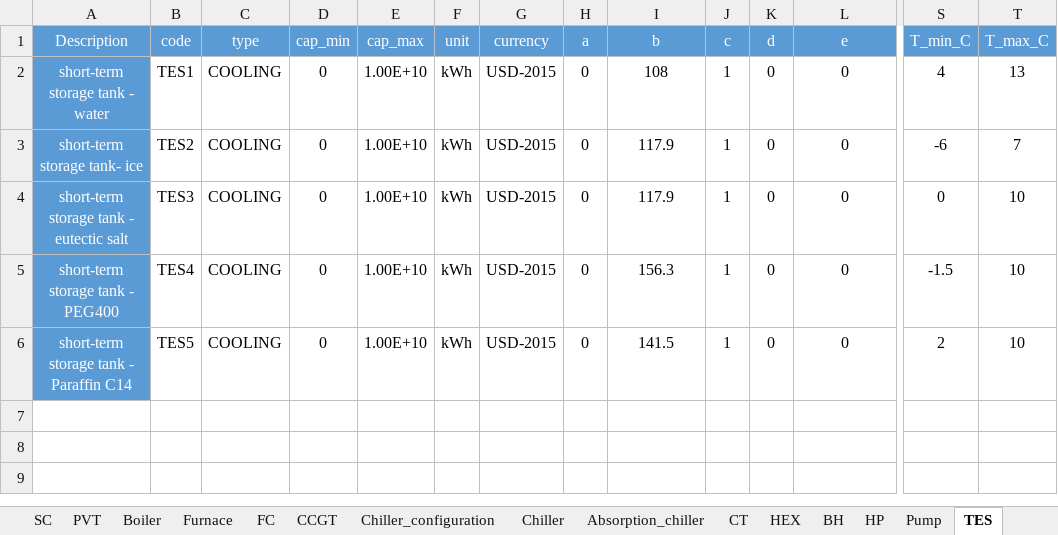
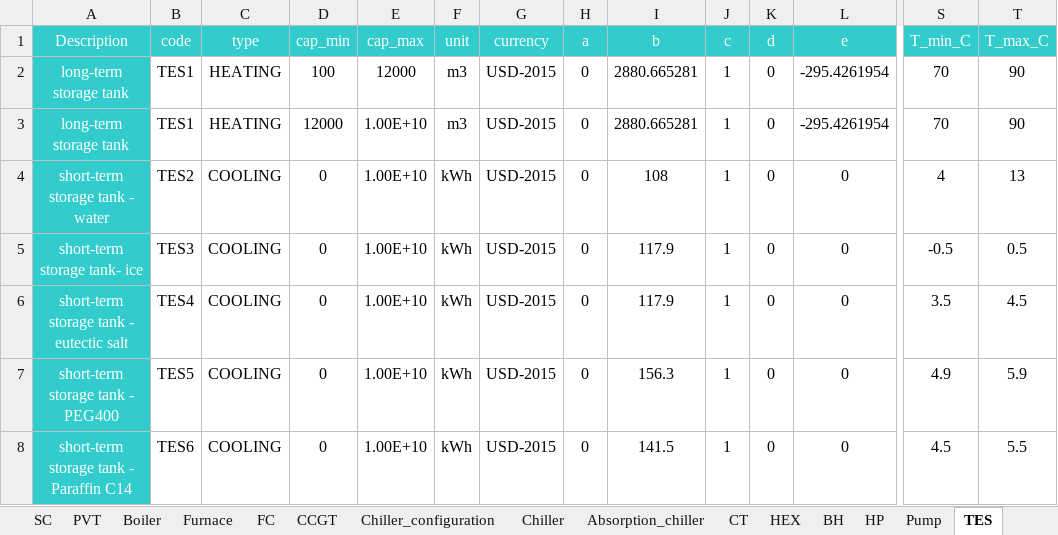
Before and after one commit to architecture-building-systems/CityEnergyAnalyst, an Excel workbook: cea/databases/SG/components/CONVERSION.xlsx, sheet TES, drawn as a sheet; only a part is shown, gaps mark what is left out; values as stored, in another font and other column widths than the file's, no borders; addresses are those after the commit; rows hold the shown columns only; the diff covers the shown part only; the diff names each change by its address in the sheet, - before the commit and + after, or states it on an @@ line.

```diff
--- a/cea/databases/SG/components/CONVERSION.xlsx (sheet TES)
+++ b/cea/databases/SG/components/CONVERSION.xlsx (sheet TES)
-A1:T1 fill: #5B9BD5
+A1:T1 fill: #33CCCC
+row 2: long-term storage tank | TES1 | HEATING | 100 | 12000 | m3 | USD-2015 | 0 | 2880.665281 | 1 | 0 | -295.4261954 | 70 | 90
+row 3: long-term storage tank | TES1 | HEATING | 12000 | 1.00E+10 | m3 | USD-2015 | 0 | 2880.665281 | 1 | 0 | -295.4261954 | 70 | 90
-A4:A8 fill: #5B9BD5
+A4:A8 fill: #33CCCC
-B4 (code): TES1
+B4 (code): TES2
-B5 (code): TES2
+B5 (code): TES3
-S5 (T_min_C): -6
+S5 (T_min_C): -0.5
-T5 (T_max_C): 7
+T5 (T_max_C): 0.5
-B6 (code): TES3
+B6 (code): TES4
-S6 (T_min_C): 0
+S6 (T_min_C): 3.5
-T6 (T_max_C): 10
+T6 (T_max_C): 4.5
-B7 (code): TES4
+B7 (code): TES5
-S7 (T_min_C): -1.5
+S7 (T_min_C): 4.9
-T7 (T_max_C): 10
+T7 (T_max_C): 5.9
-B8 (code): TES5
+B8 (code): TES6
-S8 (T_min_C): 2
+S8 (T_min_C): 4.5
-T8 (T_max_C): 10
+T8 (T_max_C): 5.5
```
Also changed, not shown: cell formats elsewhere in this sheet, sheet Absorption_chiller, sheet CT, sheet HP, sheet Boiler, sheet Furnace, sheet SC, 9 more sheets, formulas that keep their value, 4 other files.
